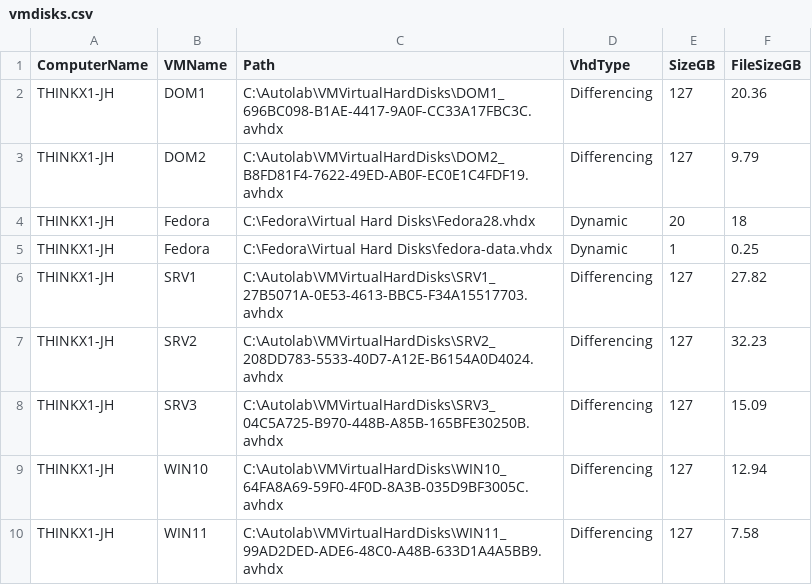
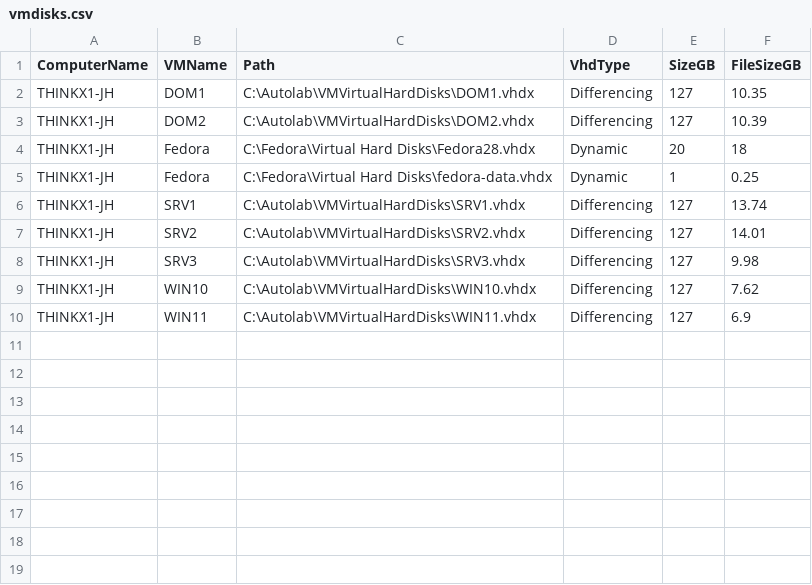
Before and after one commit to jdhitsolutions/MMSMiami-2023, a CSV file: PSToolMakingPatterns/demos/vmdisks.csv, drawn as a sheet.

Commit message:
toolmaking demo updates

```diff
--- a/PSToolMakingPatterns/demos/vmdisks.csv
+++ b/PSToolMakingPatterns/demos/vmdisks.csv
@@ -1,10 +1,10 @@
 "ComputerName","VMName","Path","VhdType","SizeGB","FileSizeGB"
-"THINKX1-JH","DOM1","C:\Autolab\VMVirtualHardDisks\DOM1_696BC098-B1AE-4417-9A0F-CC33A17FBC3C.avhdx","Differencing","127","20.36"
-"THINKX1-JH","DOM2","C:\Autolab\VMVirtualHardDisks\DOM2_B8FD81F4-7622-49ED-AB0F-EC0E1C4FDF19.avhdx","Differencing","127","9.79"
+"THINKX1-JH","DOM1","C:\Autolab\VMVirtualHardDisks\DOM1.vhdx","Differencing","127","10.35"
+"THINKX1-JH","DOM2","C:\Autolab\VMVirtualHardDisks\DOM2.vhdx","Differencing","127","10.39"
 "THINKX1-JH","Fedora","C:\Fedora\Virtual Hard Disks\Fedora28.vhdx","Dynamic","20","18"
 "THINKX1-JH","Fedora","C:\Fedora\Virtual Hard Disks\fedora-data.vhdx","Dynamic","1","0.25"
-"THINKX1-JH","SRV1","C:\Autolab\VMVirtualHardDisks\SRV1_27B5071A-0E53-4613-BBC5-F34A15517703.avhdx","Differencing","127","27.82"
-"THINKX1-JH","SRV2","C:\Autolab\VMVirtualHardDisks\SRV2_208DD783-5533-40D7-A12E-B6154A0D4024.avhdx","Differencing","127","32.23"
-"THINKX1-JH","SRV3","C:\Autolab\VMVirtualHardDisks\SRV3_04C5A725-B970-448B-A85B-165BFE30250B.avhdx","Differencing","127","15.09"
-"THINKX1-JH","WIN10","C:\Autolab\VMVirtualHardDisks\WIN10_64FA8A69-59F0-4F0D-8A3B-035D9BF3005C.avhdx","Differencing","127","12.94"
-"THINKX1-JH","WIN11","C:\Autolab\VMVirtualHardDisks\WIN11_99AD2DED-ADE6-48C0-A48B-633D1A4A5BB9.avhdx","Differencing","127","7.58"
+"THINKX1-JH","SRV1","C:\Autolab\VMVirtualHardDisks\SRV1.vhdx","Differencing","127","13.74"
+"THINKX1-JH","SRV2","C:\Autolab\VMVirtualHardDisks\SRV2.vhdx","Differencing","127","14.01"
+"THINKX1-JH","SRV3","C:\Autolab\VMVirtualHardDisks\SRV3.vhdx","Differencing","127","9.98"
+"THINKX1-JH","WIN10","C:\Autolab\VMVirtualHardDisks\WIN10.vhdx","Differencing","127","7.62"
+"THINKX1-JH","WIN11","C:\Autolab\VMVirtualHardDisks\WIN11.vhdx","Differencing","127","6.9"
```
Also changed, not shown: 5 other files.
